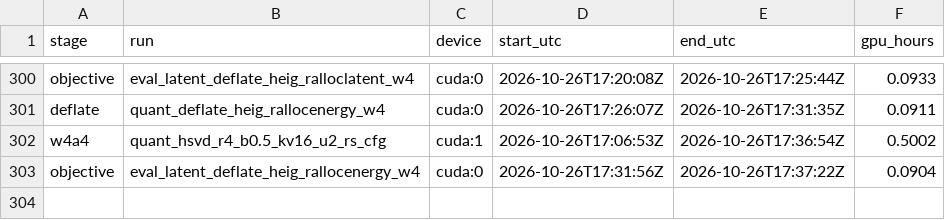
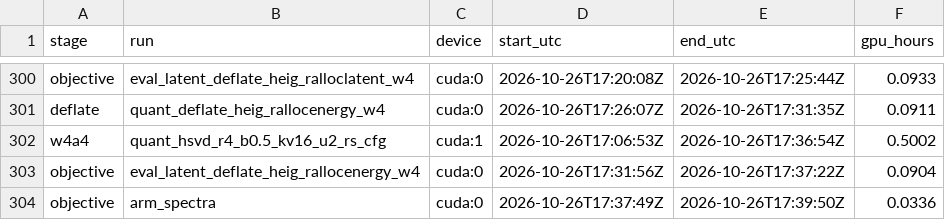
Before and after one commit to PseudoHunt/boa-dit, a CSV file: results/gpu_hours.csv, drawn as a sheet; only a part is shown, gaps mark what is left out; the diff names each change by its address in the sheet, - before the commit and + after, or states it on an @@ line.

```diff
--- a/results/gpu_hours.csv
+++ b/results/gpu_hours.csv
+row 304: objective | arm_spectra | cuda:0 | 2026-10-26T17:37:49Z | 2026-10-26T17:39:50Z | 0.0336
```
Also changed, not shown: 1 other file.
